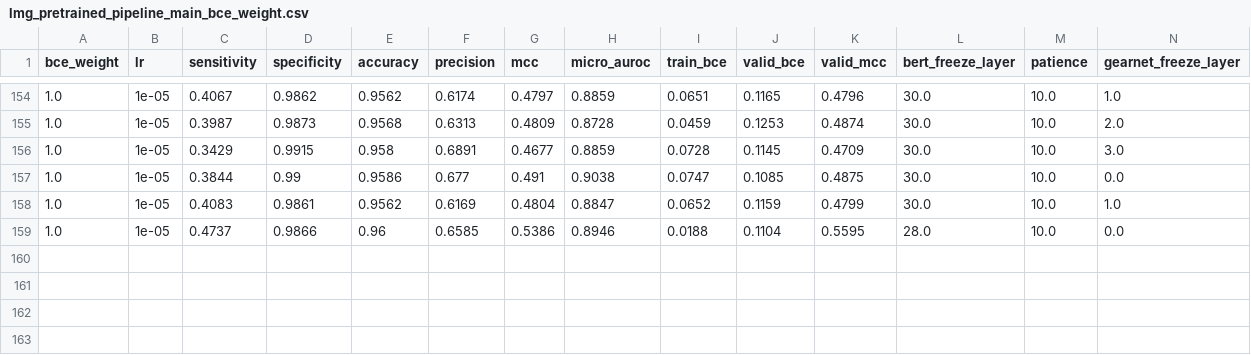
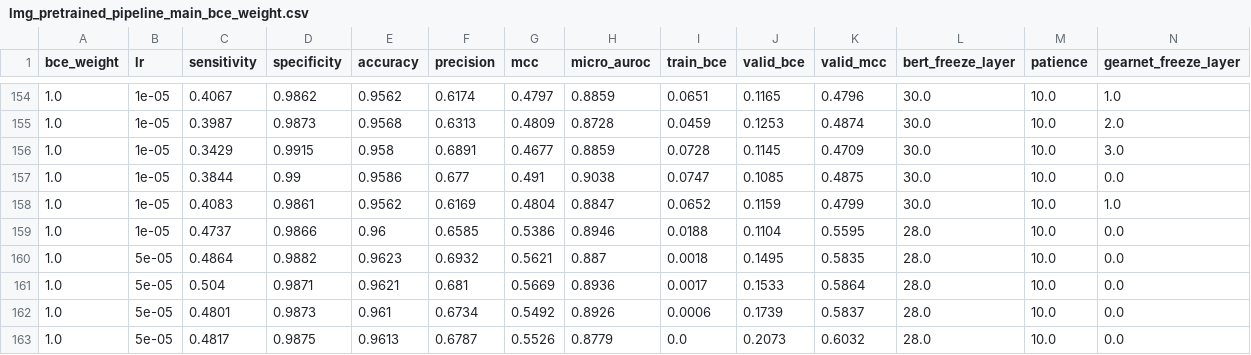
Before and after one commit to dlwocks31/atpbind, a CSV file: lmg_pretrained_pipeline_main_bce_weight.csv, drawn as a sheet; only a part is shown, gaps mark what is left out.

```diff
--- a/lmg_pretrained_pipeline_main_bce_weight.csv
+++ b/lmg_pretrained_pipeline_main_bce_weight.csv
@@ -159 +159,5 @@ bce_weight,lr,sensitivity,specificity,accuracy,precision,mcc,micro_auroc,train_b
 1.0,1e-05,0.4737,0.9866,0.96,0.6585,0.5386,0.8946,0.0188,0.1104,0.5595,28.0,10.0,0.0
+1.0,5e-05,0.4864,0.9882,0.9623,0.6932,0.5621,0.887,0.0018,0.1495,0.5835,28.0,10.0,0.0
+1.0,5e-05,0.504,0.9871,0.9621,0.681,0.5669,0.8936,0.0017,0.1533,0.5864,28.0,10.0,0.0
+1.0,5e-05,0.4801,0.9873,0.961,0.6734,0.5492,0.8926,0.0006,0.1739,0.5837,28.0,10.0,0.0
+1.0,5e-05,0.4817,0.9875,0.9613,0.6787,0.5526,0.8779,0.0,0.2073,0.6032,28.0,10.0,0.0
```
Also changed, not shown: 7 other files.
